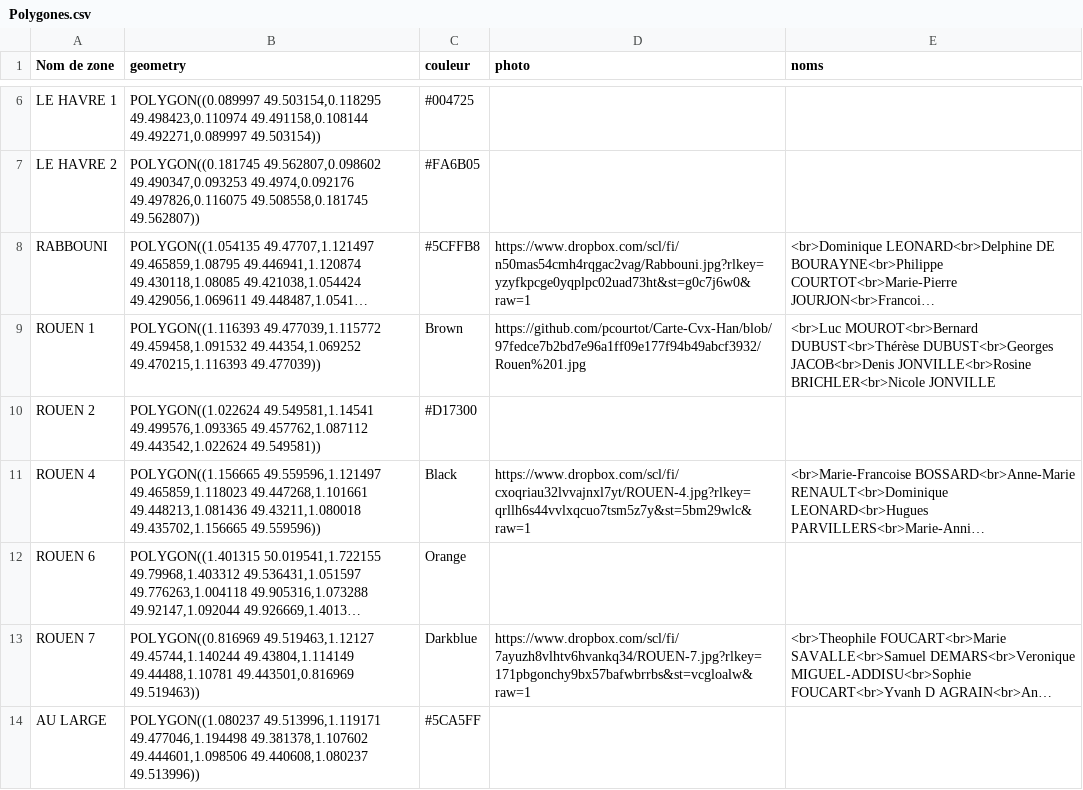
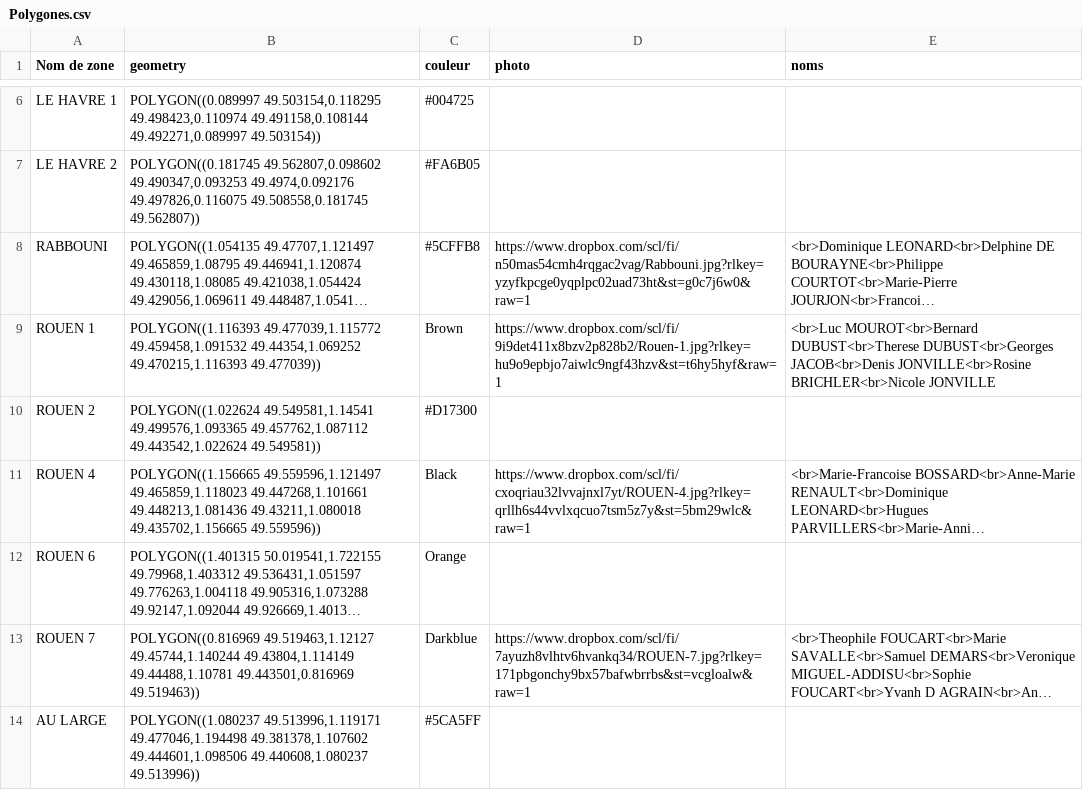
Before and after one commit to pcourtot/Carte-Cvx-Han, a CSV file: Polygones.csv, drawn as a sheet; only a part is shown, gaps mark what is left out; long unchanged cells end in …; the diff names each change by its address in the sheet, - before the commit and + after, or states it on an @@ line.

Commit message:
Add files via upload

```diff
--- a/Polygones.csv
+++ b/Polygones.csv
-D9 (photo): https://github.com/pcourtot/Carte-Cvx-Han/blob/97fedce7b2bd7e96a1ff09e177f94b49abcf3932/Rouen%201.jpg
+D9 (photo): https://www.dropbox.com/scl/fi/9i9det411x8bzv2p828b2/Rouen-1.jpg?rlkey=hu9o9epbjo7aiwlc9ngf43hzv&st=t6hy5hyf&raw=1
-E9 (noms): <br>Luc MOUROT<br>Bernard DUBUST<br>Thérèse DUBUST<br>Georges JACOB<br>Denis…
+E9 (noms): <br>Luc MOUROT<br>Bernard DUBUST<br>Therese DUBUST<br>Georges JACOB<br>Denis…
```
